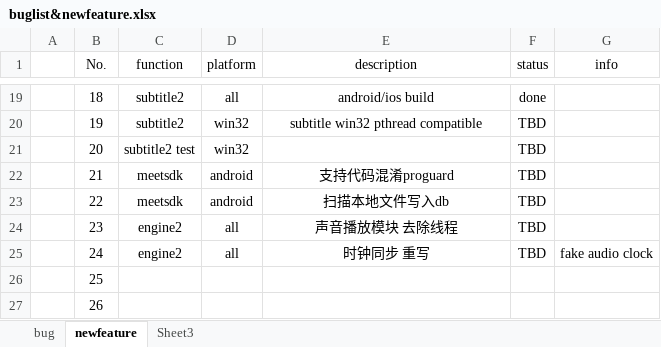
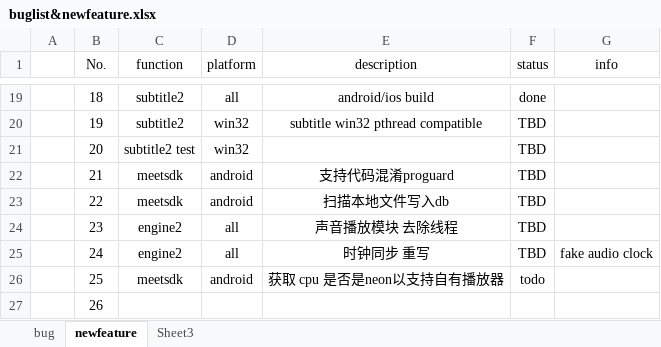
Before and after one commit to peterjerry/MeetSDK, an Excel workbook: engine2/Doc/buglist&newfeature.xlsx, sheet newfeature, drawn as a sheet; only a part is shown, gaps mark what is left out; values as stored, in another font and other column widths than the file's, no borders; the diff names each change by its address in the sheet, - before the commit and + after, or states it on an @@ line.

```diff
--- a/engine2/Doc/buglist&newfeature.xlsx (sheet newfeature)
+++ b/engine2/Doc/buglist&newfeature.xlsx (sheet newfeature)
-C26 (function): (empty)
+C26 (function): meetsdk
-D26 (platform): (empty)
+D26 (platform): android
-E26 (description): (empty)
+E26 (description): 获取 cpu 是否是neon以支持自有播放器
-F26 (status): (empty)
+F26 (status): todo
```
Also changed, not shown: 11 other files.
